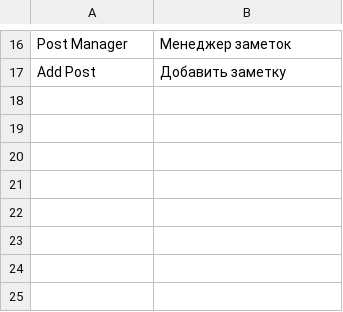
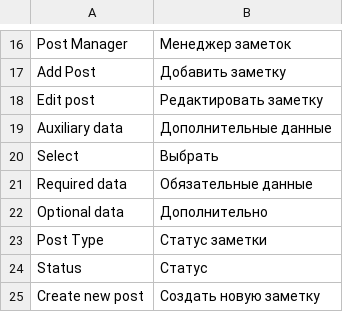
Before and after one commit to boangri/magento-weblog, a CSV file: app/locale/ru_RU/Boangri_Weblog.csv, drawn as a sheet; only a part is shown, gaps mark what is left out; the diff names each change by its address in the sheet, - before the commit and + after, or states it on an @@ line.

Commit message:
added some phrases

```diff
--- a/app/locale/ru_RU/Boangri_Weblog.csv
+++ b/app/locale/ru_RU/Boangri_Weblog.csv
+row 18: Edit post | Редактировать заметку
+row 19: Auxiliary data | Дополнительные данные
+row 20: Select | Выбрать
+row 21: Required data | Обязательные данные
+row 22: Optional data | Дополнительно
+row 23: Post Type | Статус заметки
+row 24: Status | Статус
+row 25: Create new post | Создать новую заметку
```
